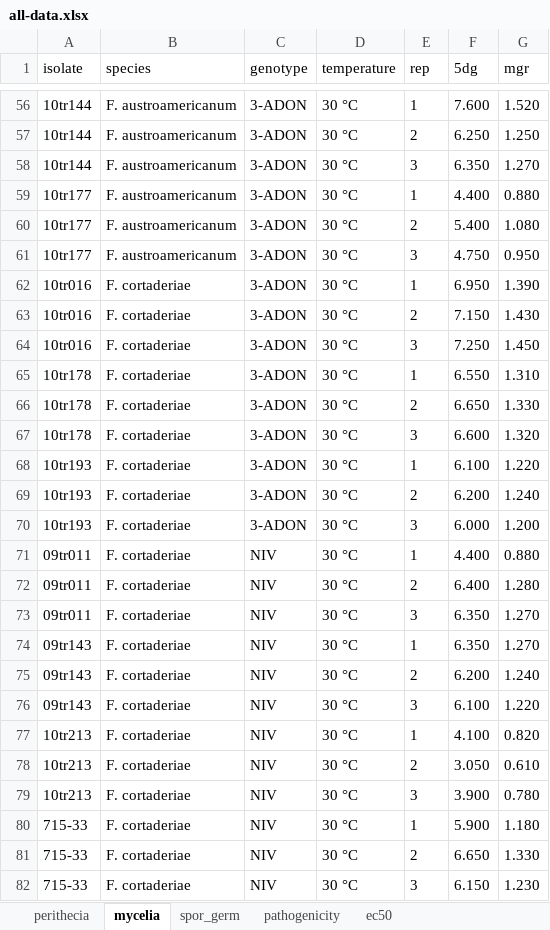
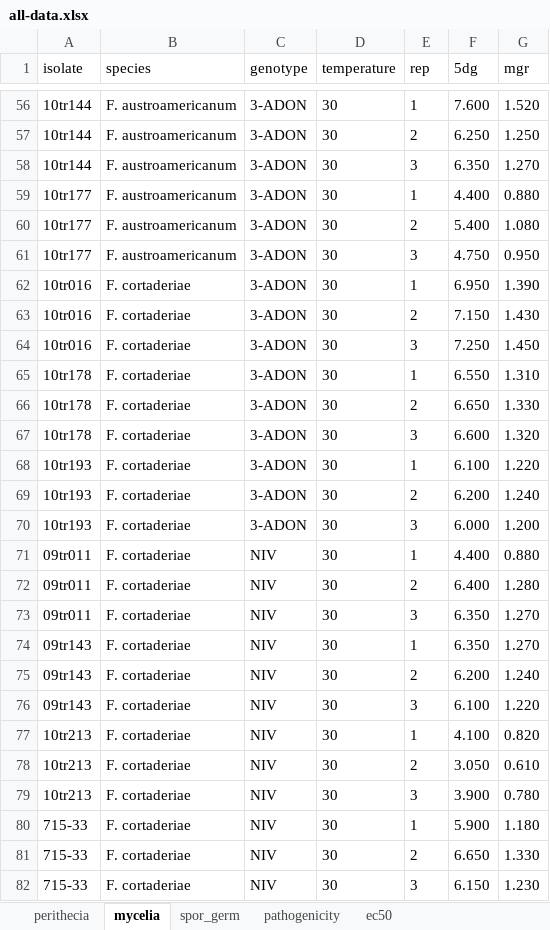
Before and after one commit to emdelponte/paper-FGSC-fitness, an Excel workbook: data/all-data.xlsx, sheet mycelia, drawn as a sheet; only a part is shown, gaps mark what is left out; values as stored, in another font and other column widths than the file's, no borders; the diff covers the shown part only; the diff names each change by its address in the sheet, - before the commit and + after, or states it on an @@ line.

```diff
--- a/data/all-data.xlsx (sheet mycelia)
+++ b/data/all-data.xlsx (sheet mycelia)
-D56:D82 (temperature): 30 °C
+D56:D82 (temperature): 30
```
Also changed, not shown: 93 edited cells elsewhere in this sheet, docs/data/all-data.xlsx, 25 other files.
